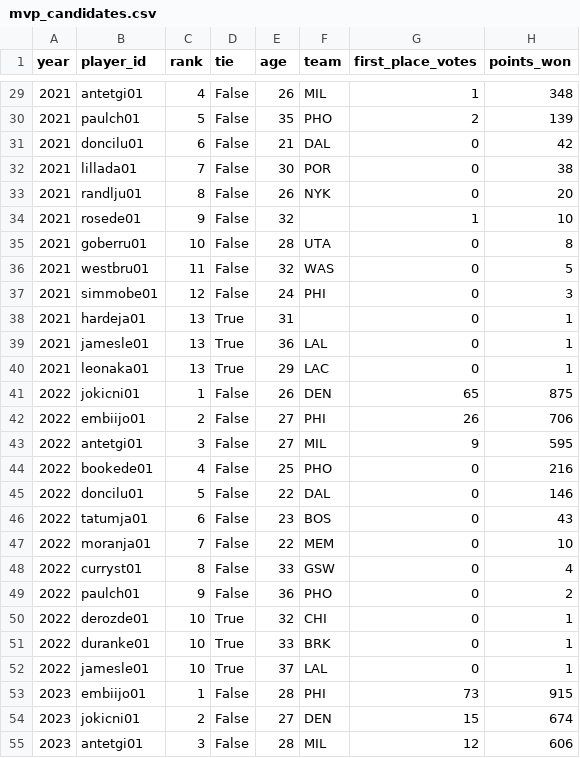
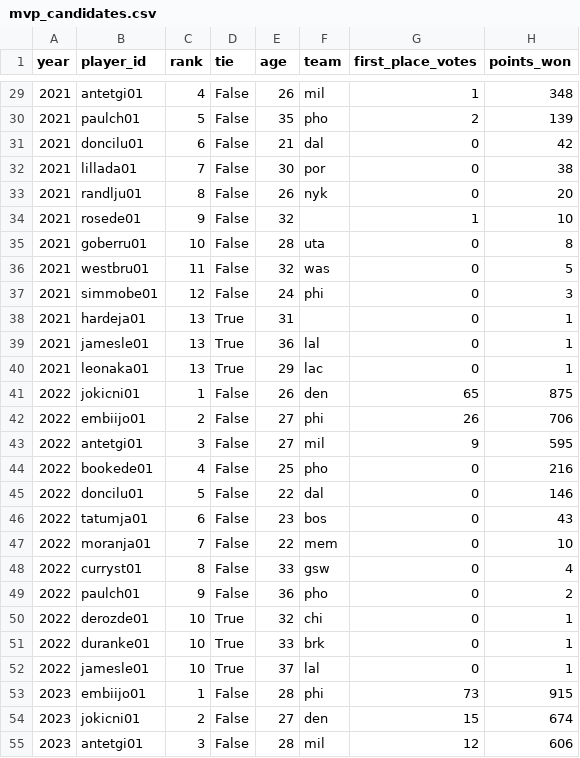
Before and after one commit to arianmokhtariha/NBA-analysis, a CSV file: data/data_clean/mvp_candidates.csv, drawn as a sheet; only a part is shown, gaps mark what is left out; the diff covers the shown part only; the diff names each change by its address in the sheet, - before the commit and + after, or states it on an @@ line.

```diff
--- a/data/data_clean/mvp_candidates.csv
+++ b/data/data_clean/mvp_candidates.csv
-F29 (team): MIL
+F29 (team): mil
-F30 (team): PHO
+F30 (team): pho
-F31 (team): DAL
+F31 (team): dal
-F32 (team): POR
+F32 (team): por
-F33 (team): NYK
+F33 (team): nyk
-F35 (team): UTA
+F35 (team): uta
-F36 (team): WAS
+F36 (team): was
-F37 (team): PHI
+F37 (team): phi
-F39 (team): LAL
+F39 (team): lal
-F40 (team): LAC
+F40 (team): lac
-F41 (team): DEN
+F41 (team): den
-F42 (team): PHI
+F42 (team): phi
-F43 (team): MIL
+F43 (team): mil
-F44 (team): PHO
+F44 (team): pho
-F45 (team): DAL
+F45 (team): dal
-F46 (team): BOS
+F46 (team): bos
-F47 (team): MEM
+F47 (team): mem
-F48 (team): GSW
+F48 (team): gsw
-F49 (team): PHO
+F49 (team): pho
-F50 (team): CHI
+F50 (team): chi
-F51 (team): BRK
+F51 (team): brk
-F52 (team): LAL
+F52 (team): lal
-F53 (team): PHI
+F53 (team): phi
-F54 (team): DEN
+F54 (team): den
-F55 (team): MIL
+F55 (team): mil
```
Also changed, not shown: 58 edited cells elsewhere in this file, data/data_clean/advanced_stats.csv, data/data_clean/mvp_winners.csv, 7 other files.
